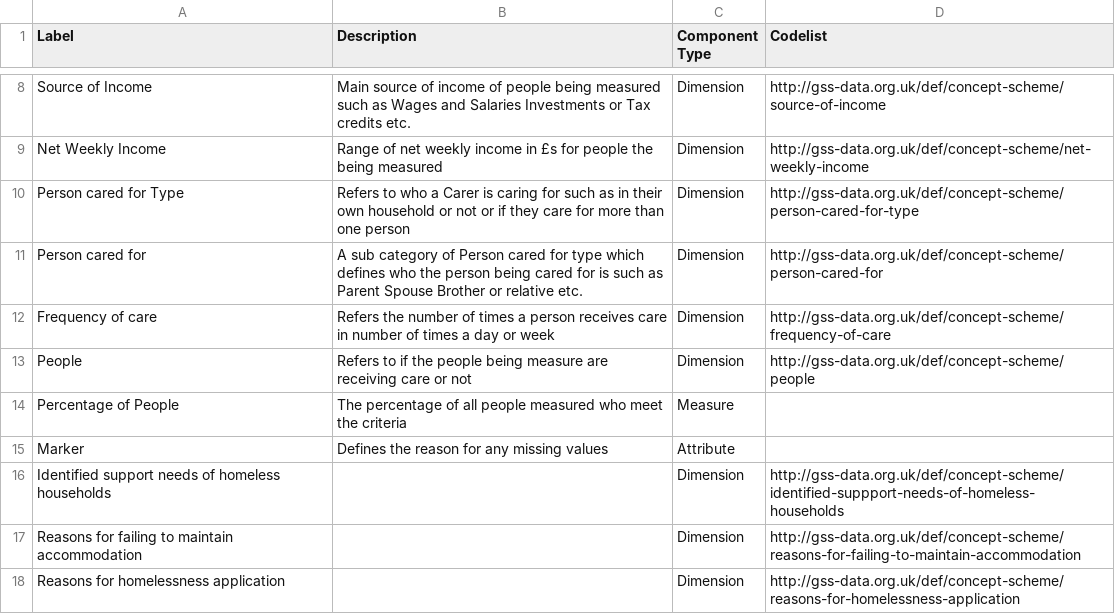
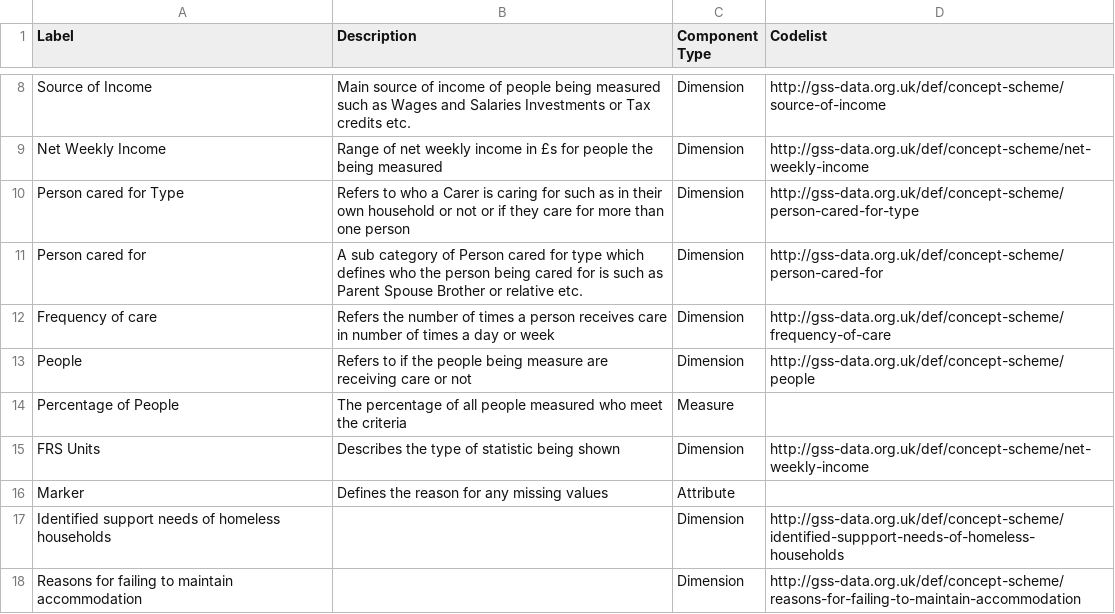
Before and after one commit to GSS-Cogs/family-disability, a CSV file: reference/components.csv, drawn as a sheet; only a part is shown, gaps mark what is left out; the shorter side is filled out with more unchanged rows; the diff names each change by its address in the sheet, - before the commit and + after, or states it on an @@ line.

```diff
--- a/reference/components.csv
+++ b/reference/components.csv
+row 15: FRS Units | Describes the type of statistic being shown | Dimension | http://gss-data.org.uk/def/concept-scheme/net-weekly-income
```
Also changed, not shown: reference/columns.csv, 1 other file.
